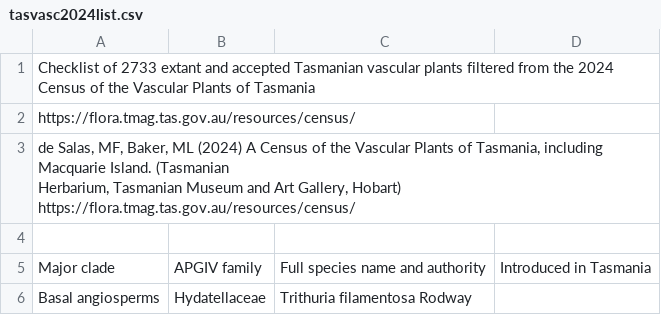
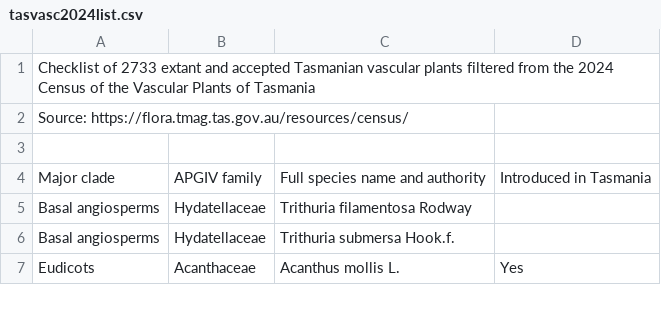
Before and after one commit to carolynvlasveld/notesandresources, a CSV file: tasvasc2024list.csv, drawn as a sheet; only a part is shown; the shorter side is filled out with more unchanged rows.

Commit message:
Update tasvasc2024list.csv

```diff
--- a/tasvasc2024list.csv
+++ b/tasvasc2024list.csv
@@ -1,5 +1,3 @@
 "Checklist of 2733 extant and accepted Tasmanian vascular plants filtered from the 2024 Census of the Vascular Plants of Tasmania",,,
-"https://flora.tmag.tas.gov.au/resources/census/",,,
-"de Salas, MF, Baker, ML (2024) A Census of the Vascular Plants of Tasmania, including Macquarie Island. (Tasmanian
-Herbarium, Tasmanian Museum and Art Gallery, Hobart) https://flora.tmag.tas.gov.au/resources/census/",,,
+"Source: https://flora.tmag.tas.gov.au/resources/census/",,,
 ,,,
```
